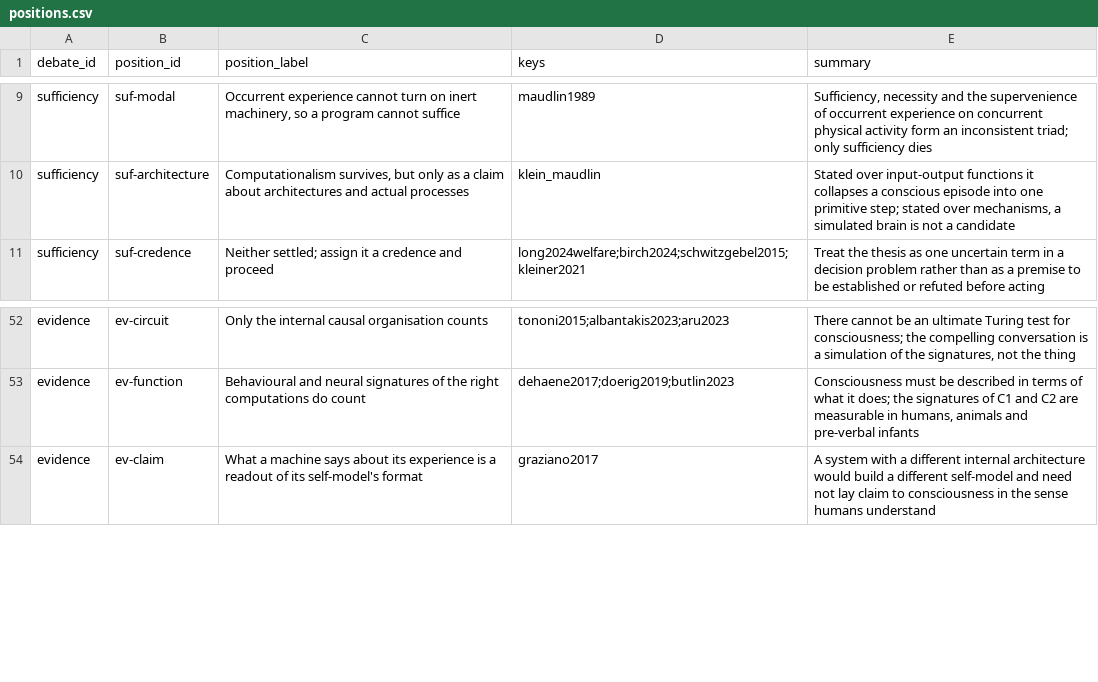
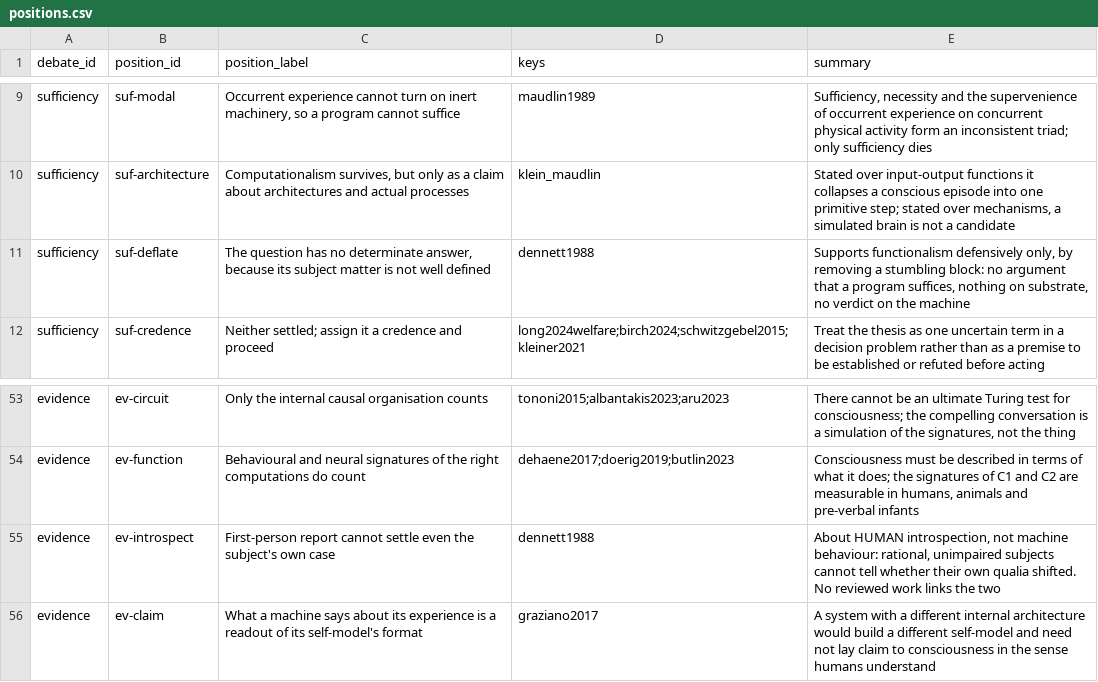
Before and after one commit to Sungwoo-Lee/EPISODE, a CSV file: docs/project/references/computational_functionalism/field_history_data/positions.csv, drawn as a sheet; only a part is shown, gaps mark what is left out; the diff names each change by its address in the sheet, - before the commit and + after, or states it on an @@ line.

```diff
--- a/docs/project/references/computational_functionalism/field_history_data/positions.csv
+++ b/docs/project/references/computational_functionalism/field_history_data/positions.csv
+row 11: sufficiency | suf-deflate | The question has no determinate answer, because its subject matter is not well defined | dennett1988 | Supports functionalism defensively only, by removing a stumbling block: no argument that a program suffices, nothing on substrate, no verdict on the machine
+row 55: evidence | ev-introspect | First-person report cannot settle even the subject's own case | dennett1988 | About HUMAN introspection, not machine behaviour: rational, unimpaired subjects cannot tell whether their own qualia shifted. No reviewed work links the two
```
Also changed, not shown: docs/project/references/computational_functionalism/field_history_data/corrections.csv, docs/project/references/computational_functionalism/field_history_data/debates.csv, 6 other files.
